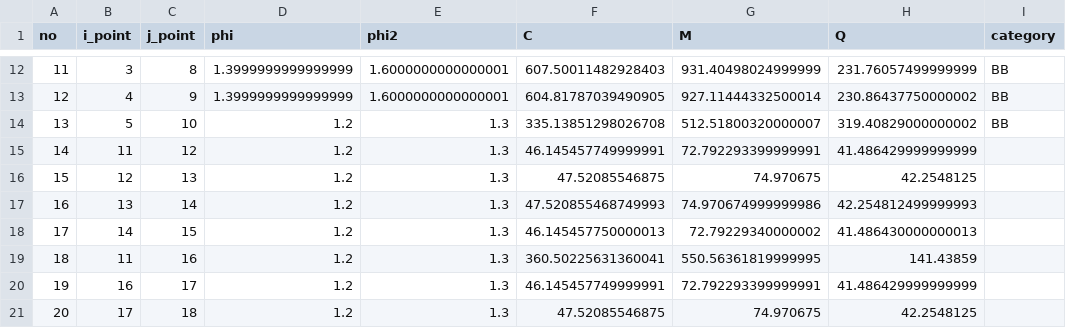
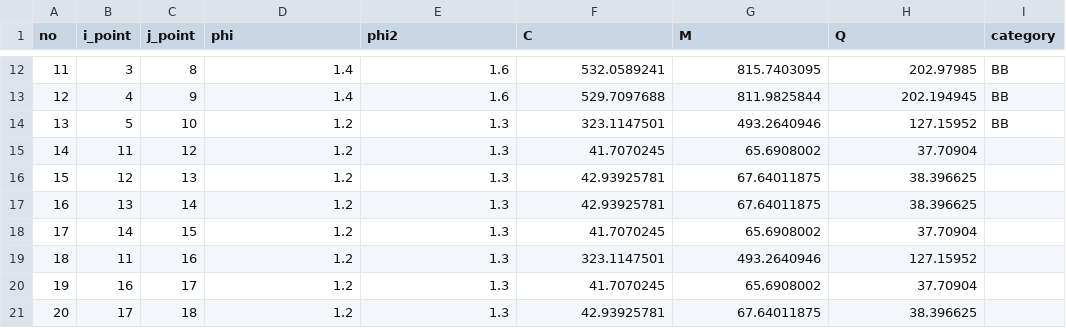
Before and after one commit to KazuhiroFujishita1/Initial_Section_Study, a CSV file: make_sample_model/input_beams.csv, drawn as a sheet; only a part is shown, gaps mark what is left out; the diff covers the shown part only; the diff names each change by its address in the sheet, - before the commit and + after, or states it on an @@ line.

```diff
--- a/make_sample_model/input_beams.csv
+++ b/make_sample_model/input_beams.csv
-D12:D13 (phi): 1.3999999999999999
+D12:D13 (phi): 1.4
-E12:E13 (phi2): 1.6000000000000001
+E12:E13 (phi2): 1.6
-F12 (C): 607.50011482928403
+F12 (C): 532.0589241
-G12 (M): 931.40498024999999
+G12 (M): 815.7403095
-H12 (Q): 231.76057499999999
+H12 (Q): 202.97985
-F13 (C): 604.81787039490905
+F13 (C): 529.7097688
-G13 (M): 927.11444332500014
+G13 (M): 811.9825844
-H13 (Q): 230.86437750000002
+H13 (Q): 202.194945
-F14 (C): 335.13851298026708
+F14 (C): 323.1147501
-G14 (M): 512.51800320000007
+G14 (M): 493.2640946
-H14 (Q): 319.40829000000002
+H14 (Q): 127.15952
-F15 (C): 46.145457749999991
+F15 (C): 41.7070245
-G15 (M): 72.792293399999991
+G15 (M): 65.6908002
-H15 (Q): 41.486429999999999
+H15 (Q): 37.70904
-F16 (C): 47.52085546875
+F16 (C): 42.93925781
-G16 (M): 74.970675
+G16 (M): 67.64011875
-H16 (Q): 42.2548125
+H16 (Q): 38.396625
-F17 (C): 47.520855468749993
+F17 (C): 42.93925781
-G17 (M): 74.970674999999986
+G17 (M): 67.64011875
-H17 (Q): 42.254812499999993
+H17 (Q): 38.396625
-F18 (C): 46.145457750000013
+F18 (C): 41.7070245
-G18 (M): 72.79229340000002
+G18 (M): 65.6908002
-H18 (Q): 41.486430000000013
+H18 (Q): 37.70904
-F19 (C): 360.50225631360041
+F19 (C): 323.1147501
-G19 (M): 550.56361819999995
+G19 (M): 493.2640946
-H19 (Q): 141.43859
+H19 (Q): 127.15952
-F20 (C): 46.145457749999991
+F20 (C): 41.7070245
-G20 (M): 72.792293399999991
+G20 (M): 65.6908002
-H20 (Q): 41.486429999999999
+H20 (Q): 37.70904
-F21 (C): 47.52085546875
+F21 (C): 42.93925781
-G21 (M): 74.970675
+G21 (M): 67.64011875
-H21 (Q): 42.2548125
+H21 (Q): 38.396625
```
Also changed, not shown: 146 edited cells elsewhere in this file, make_sample_model/input_columns.csv, make_sample_model/input_layers.csv, 1 other file.
